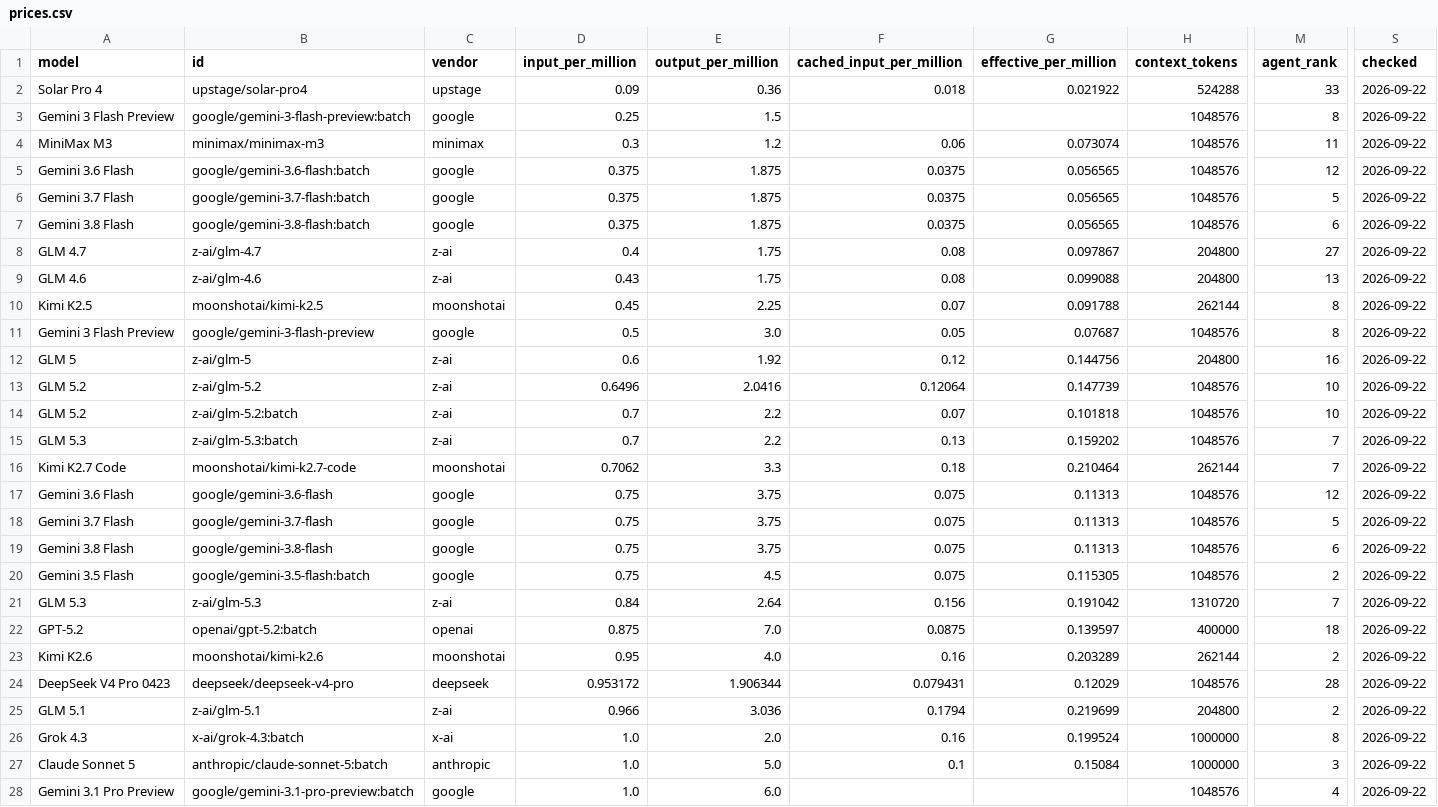
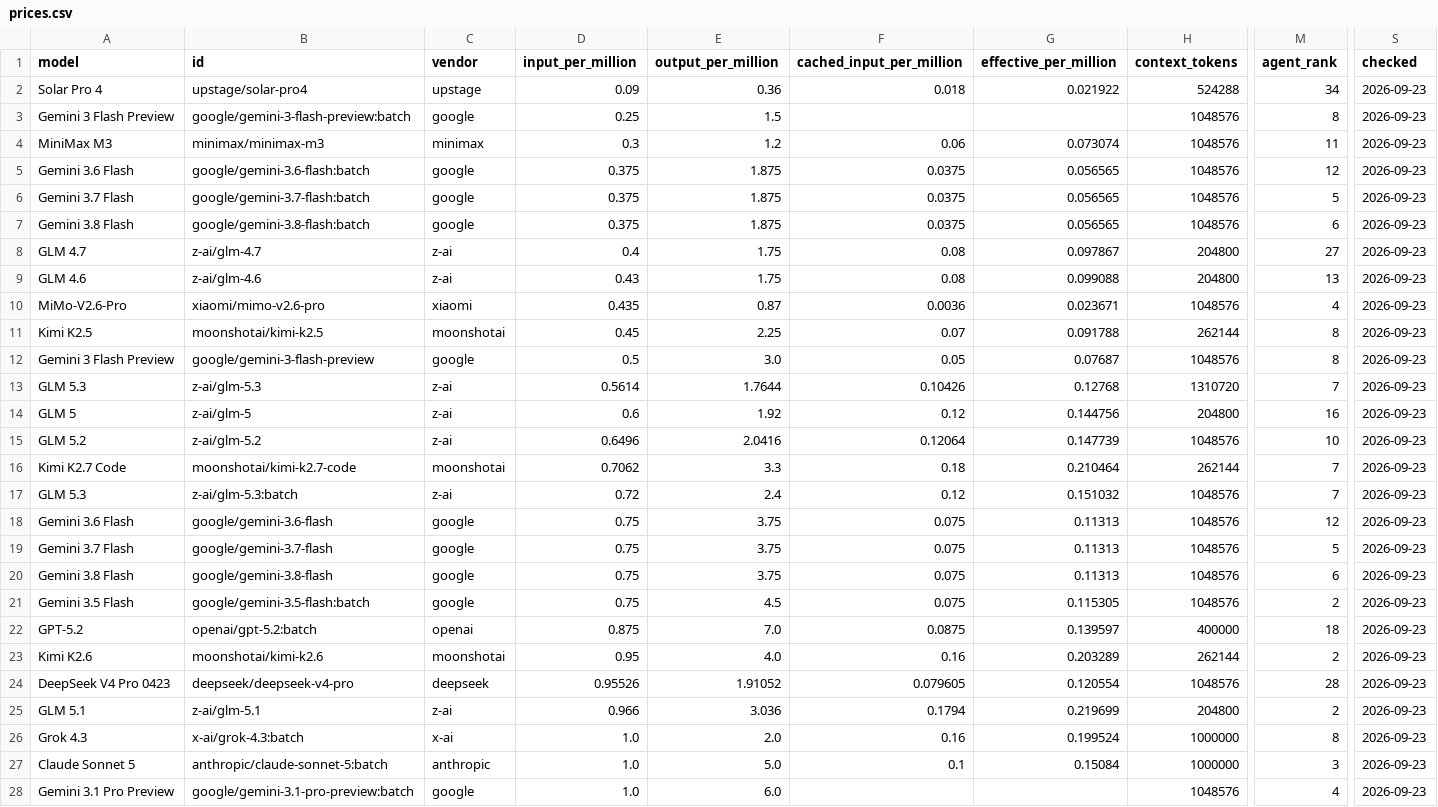
Before and after one commit to xyzs996/llm-api-pricing, a CSV file: data/prices.csv, drawn as a sheet; only a part is shown, gaps mark what is left out; removed rows and columns are numbered as before the commit, all else as after; rows hold the shown columns only; the diff covers the shown part only; the diff names each change by its address in the sheet, - before the commit and + after, or states it on an @@ line.

```diff
--- a/data/prices.csv
+++ b/data/prices.csv
-M2 (agent_rank): 33
+M2 (agent_rank): 34
-S2:S9 (checked): 2026-09-22
+S2:S9 (checked): 2026-09-23
+row 10: MiMo-V2.6-Pro | xiaomi/mimo-v2.6-pro | xiaomi | 0.435 | 0.87 | 0.0036 | 0.023671 | 1048576 | 4 | 2026-09-23
-S11:S12 (checked): 2026-09-22
+S11:S12 (checked): 2026-09-23
+row 13: GLM 5.3 | z-ai/glm-5.3 | z-ai | 0.5614 | 1.7644 | 0.10426 | 0.12768 | 1310720 | 7 | 2026-09-23
-S14:S15 (checked): 2026-09-22
+S14:S15 (checked): 2026-09-23
-row 14: GLM 5.2 | z-ai/glm-5.2:batch | z-ai | 0.7 | 2.2 | 0.07 | 0.101818 | 1048576 | 10 | 2026-09-22
-row 15: GLM 5.3 | z-ai/glm-5.3:batch | z-ai | 0.7 | 2.2 | 0.13 | 0.159202 | 1048576 | 7 | 2026-09-22
-S16 (checked): 2026-09-22
+S16 (checked): 2026-09-23
+row 17: GLM 5.3 | z-ai/glm-5.3:batch | z-ai | 0.72 | 2.4 | 0.12 | 0.151032 | 1048576 | 7 | 2026-09-23
-S18:S21 (checked): 2026-09-22
+S18:S21 (checked): 2026-09-23
-row 21: GLM 5.3 | z-ai/glm-5.3 | z-ai | 0.84 | 2.64 | 0.156 | 0.191042 | 1310720 | 7 | 2026-09-22
-S22:S28 (checked): 2026-09-22
+S22:S28 (checked): 2026-09-23
-D24 (input_per_million): 0.953172
+D24 (input_per_million): 0.95526
-E24 (output_per_million): 1.906344
+E24 (output_per_million): 1.91052
-F24 (cached_input_per_million): 0.079431
+F24 (cached_input_per_million): 0.079605
-G24 (effective_per_million): 0.12029
+G24 (effective_per_million): 0.120554
```
Also changed, not shown: 1 added row and 37 edited cells elsewhere in this file, prices.csv, 21 other files.
